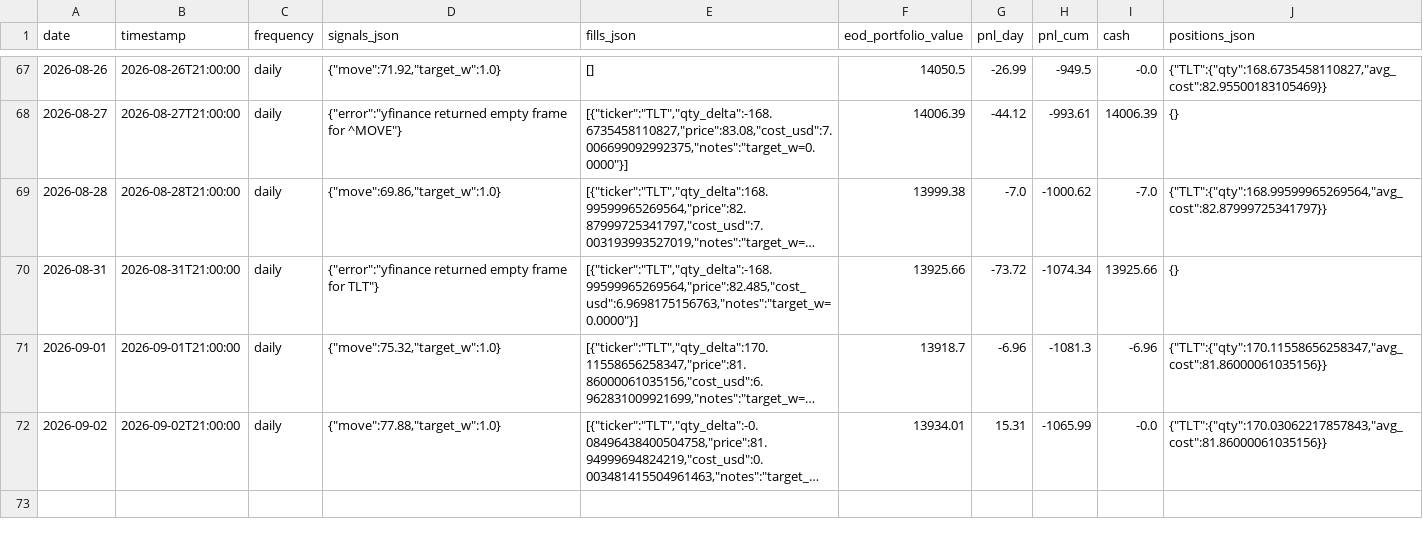
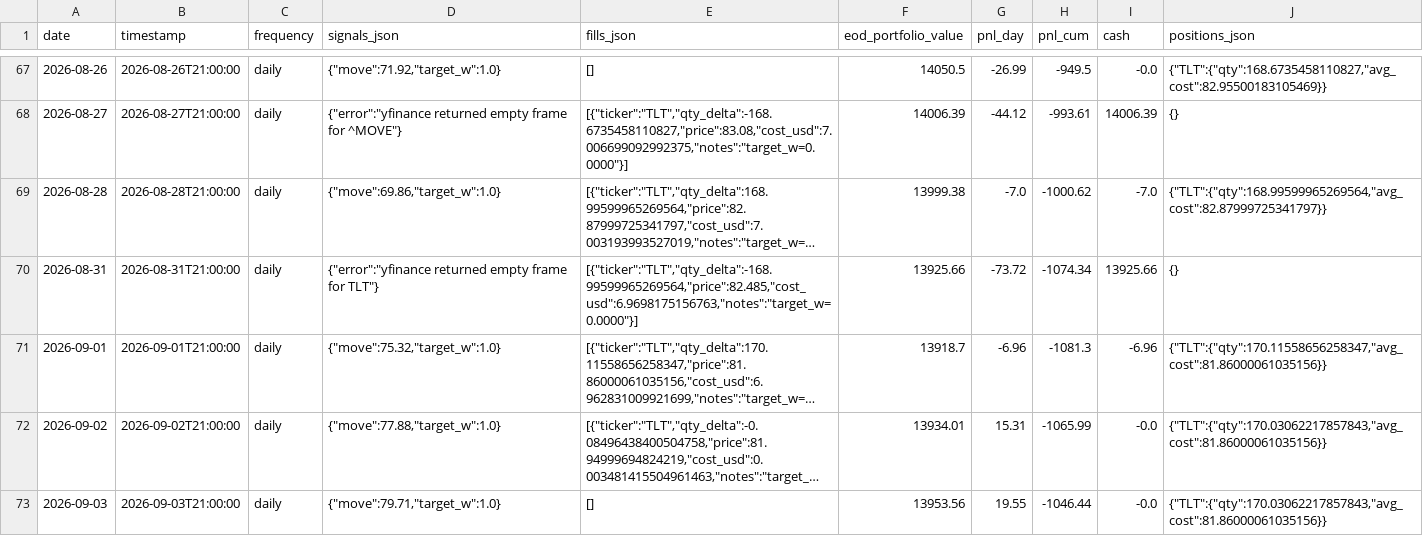
Before and after one commit to romandrianov-pixel/paper-trading-track-record, a CSV file: daily/four_way/tlt_daily.csv, drawn as a sheet; only a part is shown, gaps mark what is left out; long unchanged cells end in …; the diff names each change by its address in the sheet, - before the commit and + after, or states it on an @@ line.

```diff
--- a/daily/four_way/tlt_daily.csv
+++ b/daily/four_way/tlt_daily.csv
+row 73: 2026-09-03 | 2026-09-03T21:00:00 | daily | {"move":79.71,"target_w":1.0} | [] | 13953.56 | 19.55 | -1046.44 | -0.0 | {"TLT":{"qty":170.03062217857843,"avg_cost":81.86000061035156}}
```
Also changed, not shown: daily/donchian_crypto.csv, daily/four_way/portfolio_daily.csv, 44 other files.
